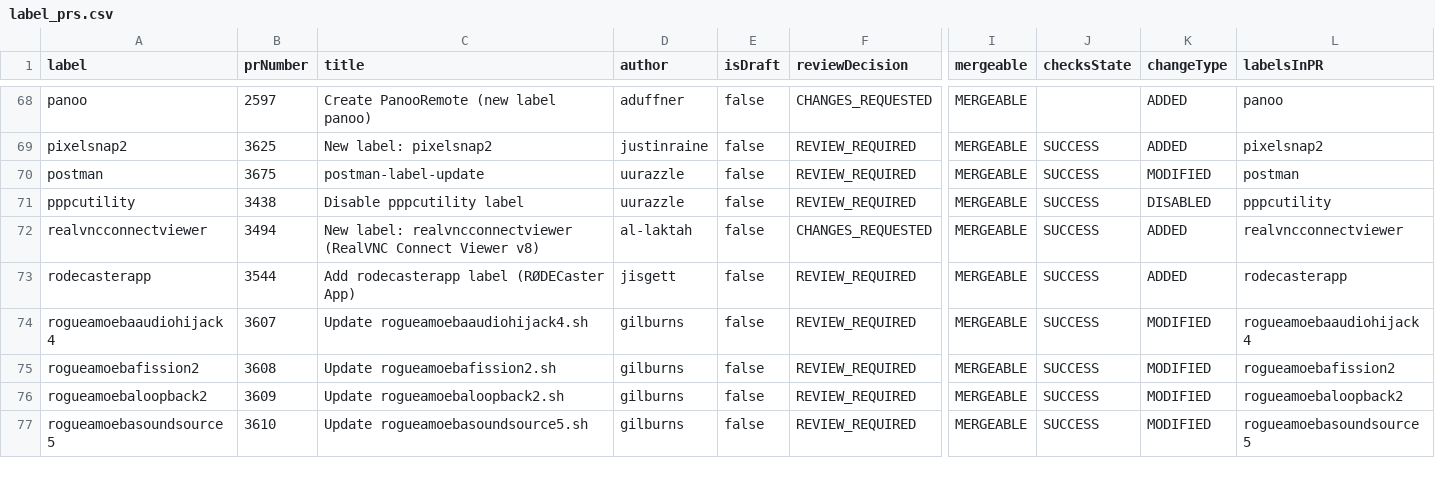
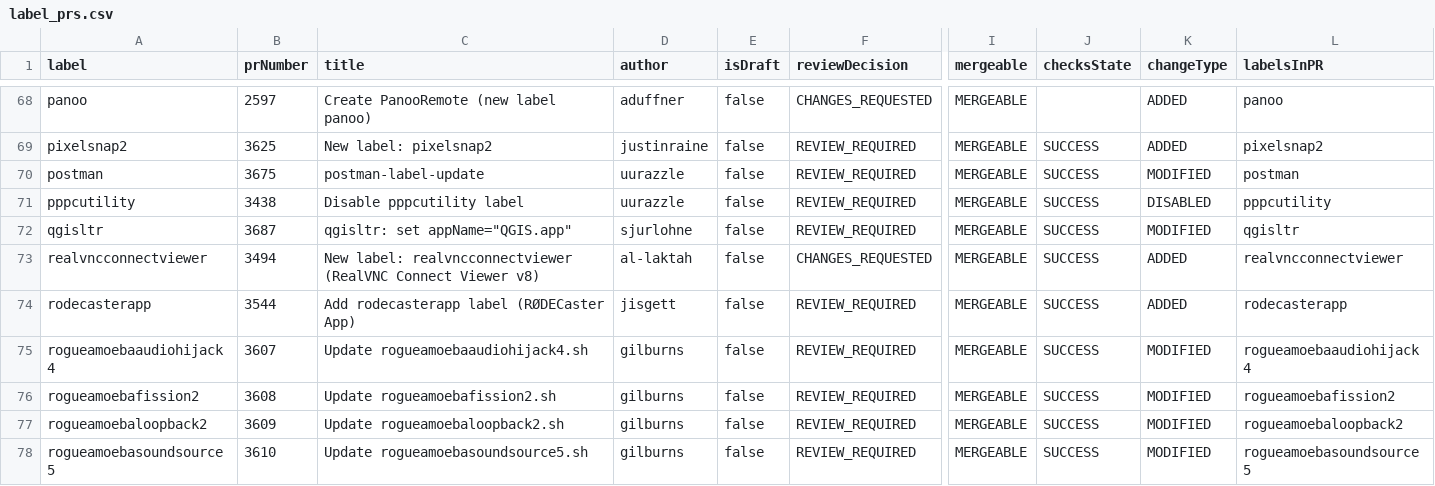
Before and after one commit to gilburns/Installomator-Tracker, a CSV file: label_prs.csv, drawn as a sheet; only a part is shown, gaps mark what is left out; rows hold the shown columns only; the diff names each change by its address in the sheet, - before the commit and + after, or states it on an @@ line.

```diff
--- a/label_prs.csv
+++ b/label_prs.csv
+row 72: qgisltr | 3687 | qgisltr: set appName="QGIS.app" | sjurlohne | false | REVIEW_REQUIRED | MERGEABLE | SUCCESS | MODIFIED | qgisltr
```
Also changed, not shown: 1 other file.
